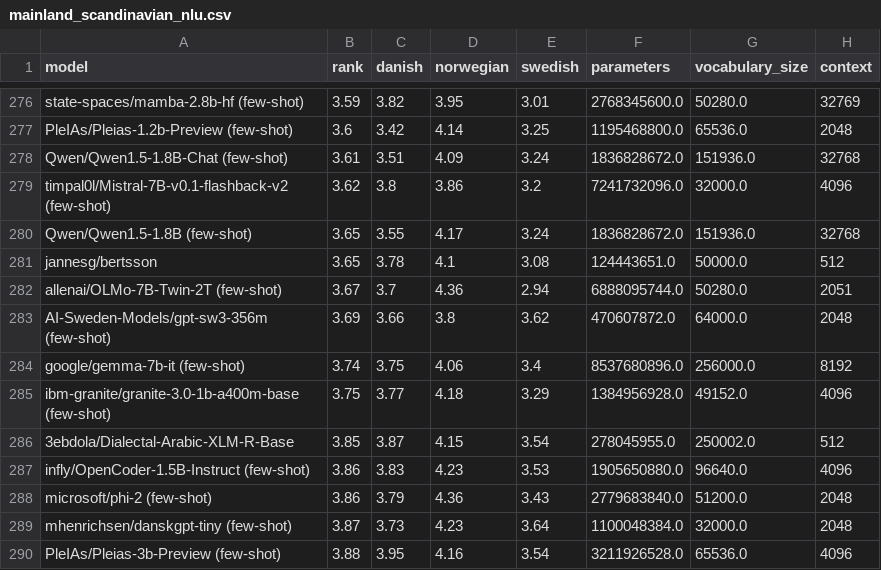
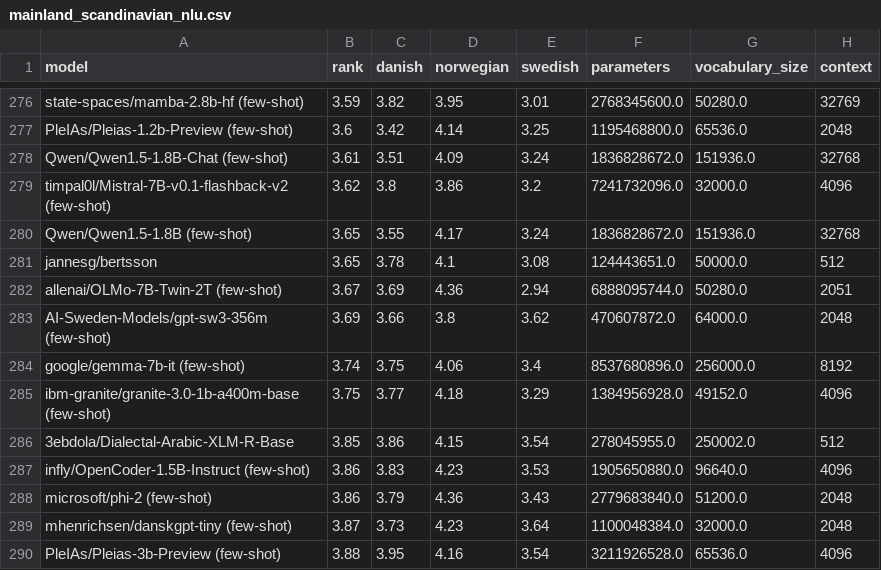
Before and after one commit to viggo-gascou/leaderboards, a CSV file: leaderboards/mainland_scandinavian_nlu.csv, drawn as a sheet; only a part is shown, gaps mark what is left out; the diff covers the shown part only; the diff names each change by its address in the sheet, - before the commit and + after, or states it on an @@ line.

Commit message:
feat: Update leaderboards

```diff
--- a/leaderboards/mainland_scandinavian_nlu.csv
+++ b/leaderboards/mainland_scandinavian_nlu.csv
-C282 (danish): 3.7
+C282 (danish): 3.69
-C286 (danish): 3.87
+C286 (danish): 3.86
```
Also changed, not shown: 1 added row, 1 removed row, 1 moved row and 10 edited cells elsewhere in this file, leaderboards/danish_nlu.csv, leaderboards/european_all.csv, 25 other files.
